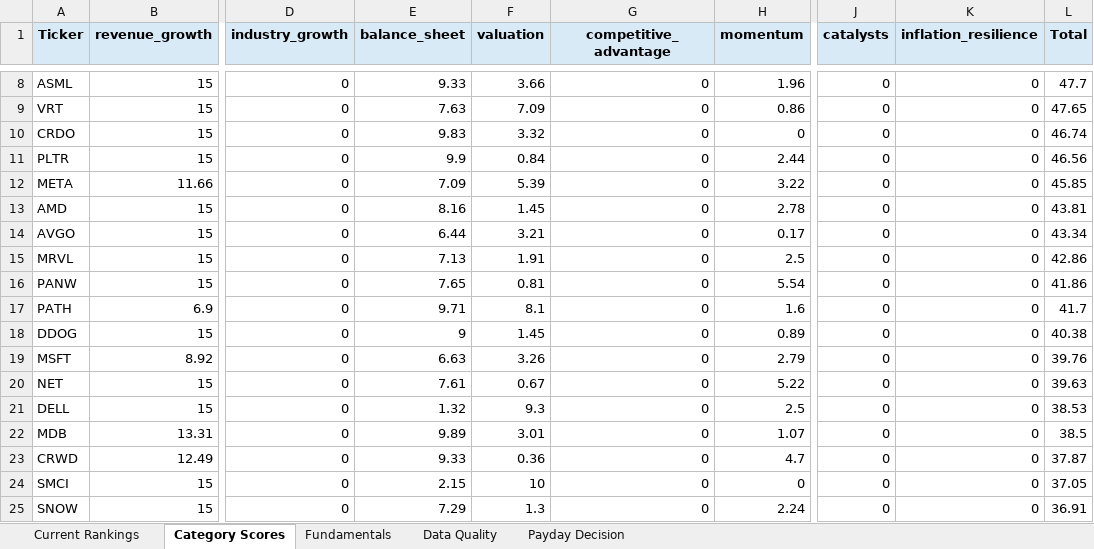
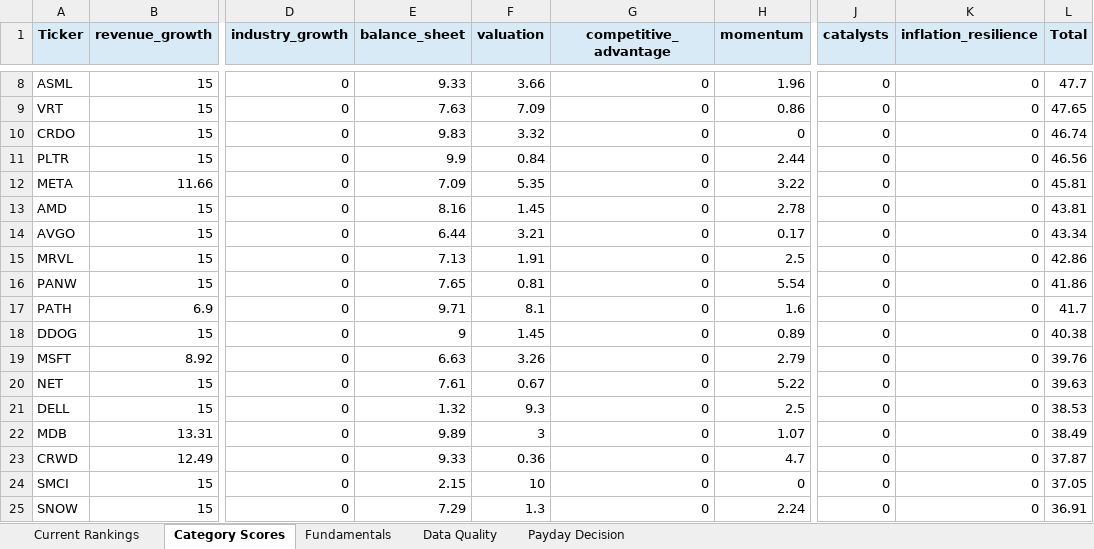
Before and after one commit to Grzesiak33/Version-2-Stock-Investment-Model, an Excel workbook: reports/investment_dashboard.xlsx, sheet Category Scores, drawn as a sheet; only a part is shown, gaps mark what is left out; values as stored, in another font and other column widths than the file's, no borders; the diff names each change by its address in the sheet, - before the commit and + after, or states it on an @@ line.

```diff
--- a/reports/investment_dashboard.xlsx (sheet Category Scores)
+++ b/reports/investment_dashboard.xlsx (sheet Category Scores)
-F12 (valuation): 5.39
+F12 (valuation): 5.35
-L12 (Total): 45.85
+L12 (Total): 45.81
-F22 (valuation): 3.01
+F22 (valuation): 3
-L22 (Total): 38.5
+L22 (Total): 38.49
```
Also changed, not shown: sheet Fundamentals, sheet Current Rankings, 32 other files.
